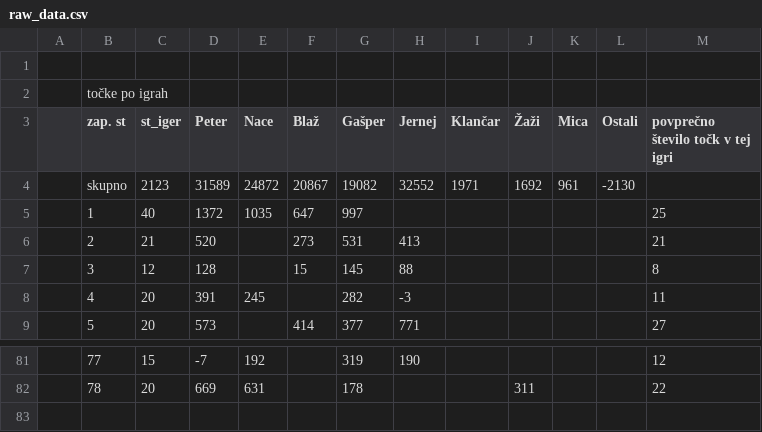
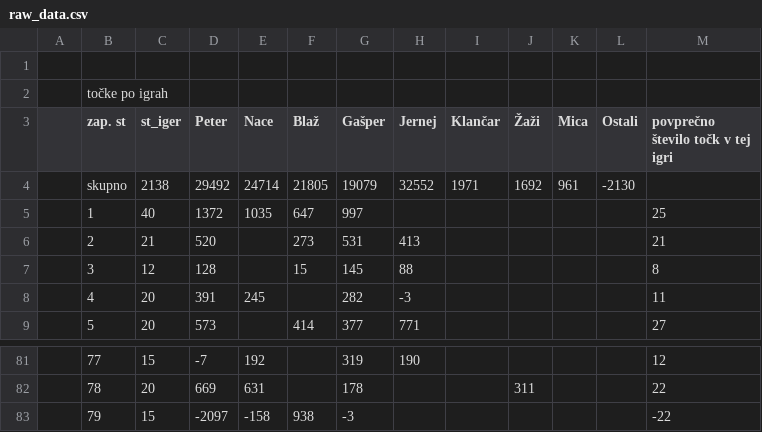
Before and after one commit to naceee/naceee.github.io, a CSV file: tarok/data/raw_data.csv, drawn as a sheet; only a part is shown, gaps mark what is left out.

```diff
--- a/tarok/data/raw_data.csv
+++ b/tarok/data/raw_data.csv
@@ -3,3 +3,3 @@
 ,zap. st,st_iger,Peter,Nace,Blaž,Gašper,Jernej,Klančar,Žaži,Mica,Ostali,povprečno število točk v tej igri
-,skupno,2123,31589,24872,20867,19082,32552,1971,1692,961,-2130,
+,skupno,2138,29492,24714,21805,19079,32552,1971,1692,961,-2130,
 ,1,40,1372,1035,647,997,,,,,,25
@@ -82 +82,2 @@
 ,78,20,669,631,,178,,,311,,,22
+,79,15,-2097,-158,938,-3,,,,,,-22
```
Also changed, not shown: tarok/data/game_by_game_data.csv, tarok/data/last_n_games.csv, 8 other files.
